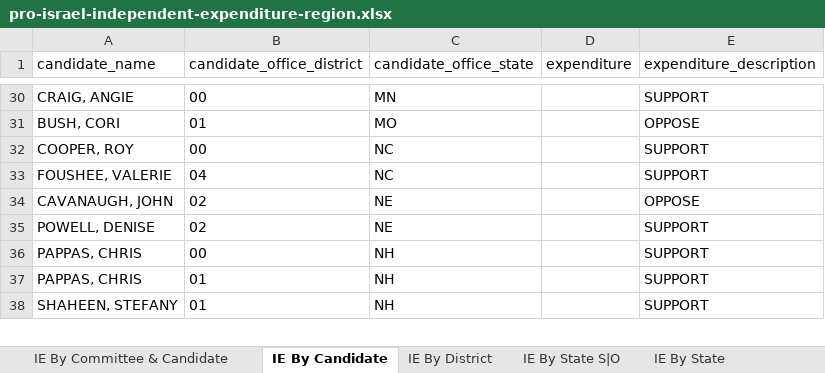
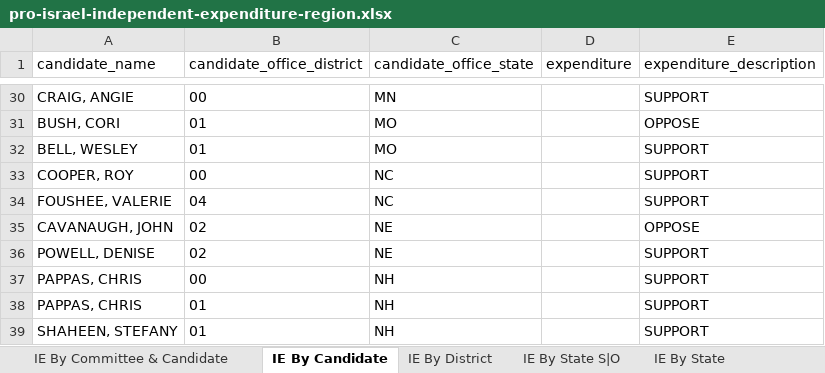
Before and after one commit to JJ-TrackAIPAC/TrackAIPAC, an Excel workbook: reports/pro-israel/pro-israel-independent-expenditure-region.xlsx, sheet IE By Candidate, drawn as a sheet; only a part is shown, gaps mark what is left out; values as stored, in another font and other column widths than the file's, no borders; table styles not drawn; the diff names each change by its address in the sheet, - before the commit and + after, or states it on an @@ line.

```diff
--- a/reports/pro-israel/pro-israel-independent-expenditure-region.xlsx (sheet IE By Candidate)
+++ b/reports/pro-israel/pro-israel-independent-expenditure-region.xlsx (sheet IE By Candidate)
+row 32: BELL, WESLEY | 01 | MO |  | SUPPORT
```
Also changed, not shown: sheet IE By Committee & Candidate, sheet IE By District, sheet IE By State S|O, reports/pro-big-tech/pro-big-tech-candidate-lobby-lifetime-report.xlsx, reports/pro-big-tech/pro-big-tech-disbursement-report.xlsx, 14 other files.
